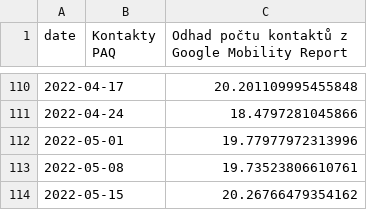
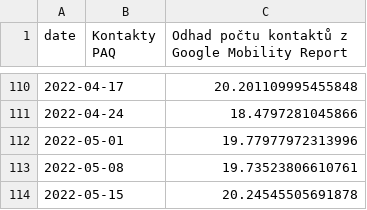
Before and after one commit to bisop-repo/dashboard, a CSV file: paq_vs_google.csv, drawn as a sheet; only a part is shown, gaps mark what is left out.

```diff
--- a/paq_vs_google.csv
+++ b/paq_vs_google.csv
@@ -113,2 +113,2 @@ date,Kontakty PAQ,Odhad počtu kontaktů z Google Mobility Report
 2022-05-08,,19.73523806610761
-2022-05-15,,20.26766479354162
+2022-05-15,,20.24545505691878
```
Also changed, not shown: Global_Mobility_Report_raw.csv, paq_vs_google_diff.csv, 6 other files.
